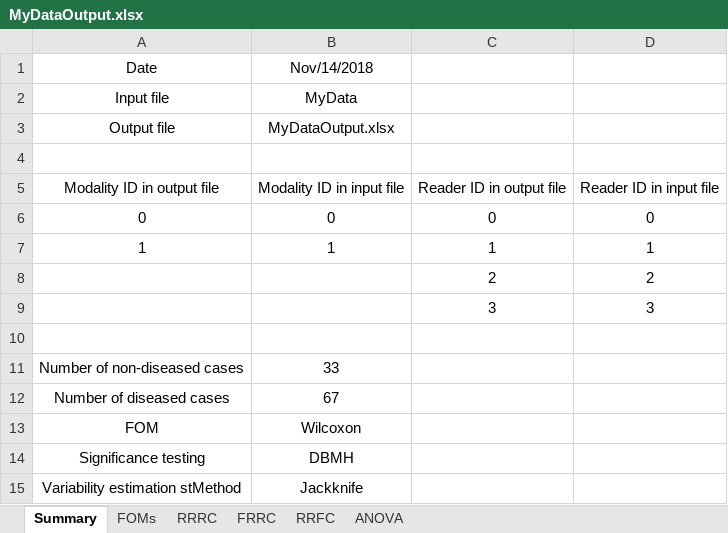
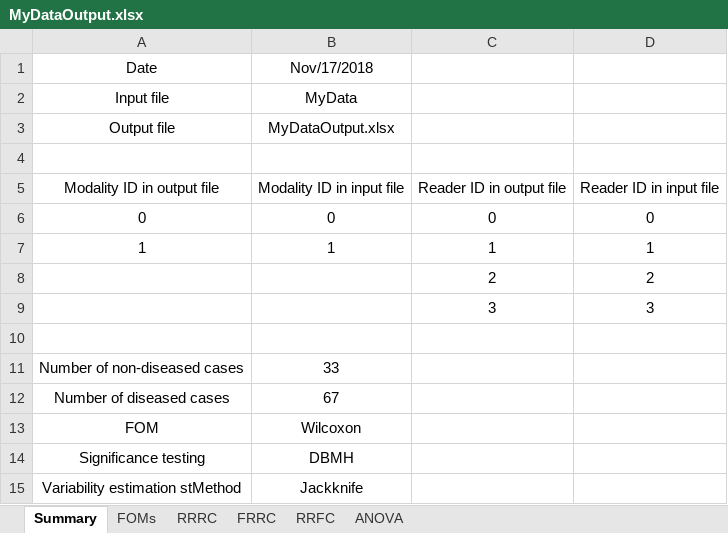
Before and after one commit to dpc10ster/RJafroc, an Excel workbook: vignettes/MyDataOutput.xlsx, sheet Summary, drawn as a sheet; values as stored, in another font and other column widths than the file's, no borders; the diff names each change by its address in the sheet, - before the commit and + after, or states it on an @@ line.

```diff
--- a/vignettes/MyDataOutput.xlsx (sheet Summary)
+++ b/vignettes/MyDataOutput.xlsx (sheet Summary)
-B1: Nov/14/2018
+B1: Nov/17/2018
```
Also changed, not shown: 15 other files.
